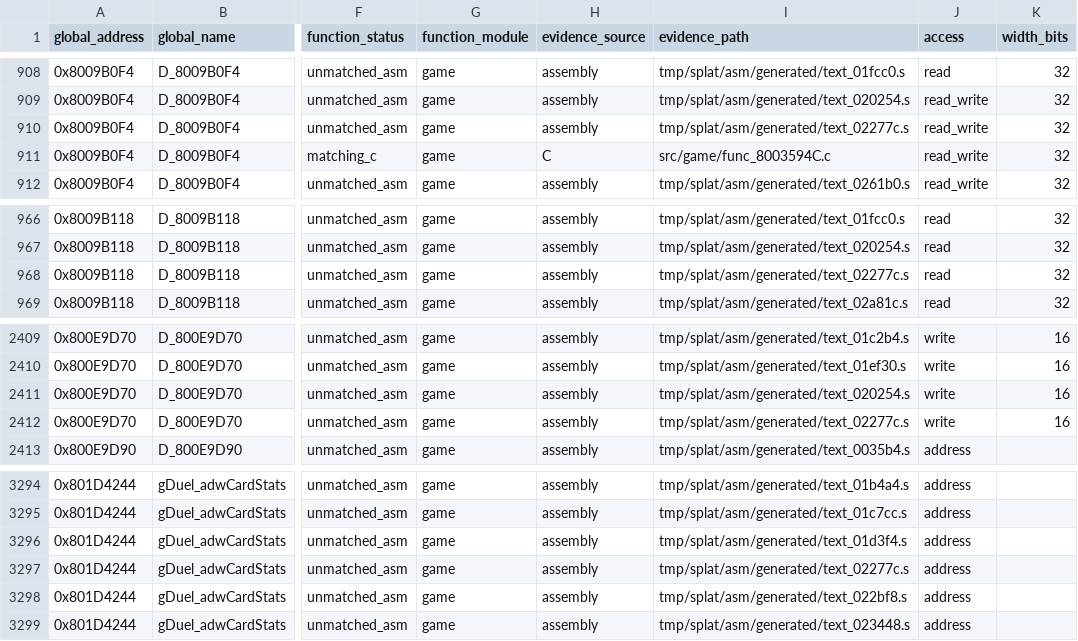
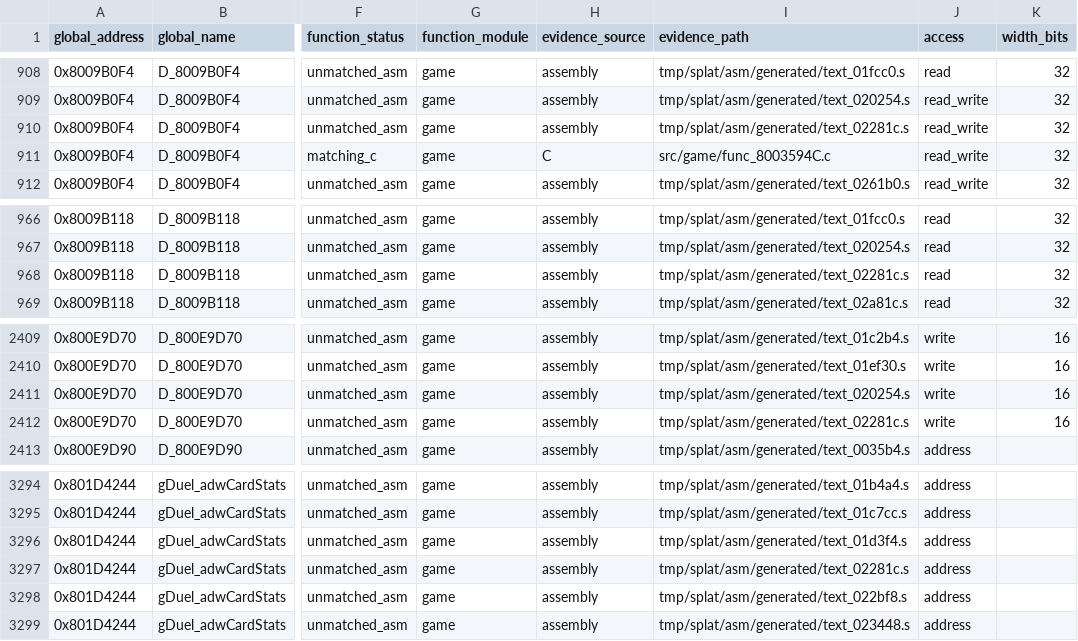
Before and after one commit to MaChInEgUn3/memories-decomp, a CSV file: notes/global-usage.csv, drawn as a sheet; only a part is shown, gaps mark what is left out; the diff names each change by its address in the sheet, - before the commit and + after, or states it on an @@ line.

```diff
--- a/notes/global-usage.csv
+++ b/notes/global-usage.csv
-I910 (evidence_path): tmp/splat/asm/generated/text_02277c.s
+I910 (evidence_path): tmp/splat/asm/generated/text_02281c.s
-I968 (evidence_path): tmp/splat/asm/generated/text_02277c.s
+I968 (evidence_path): tmp/splat/asm/generated/text_02281c.s
-I2412 (evidence_path): tmp/splat/asm/generated/text_02277c.s
+I2412 (evidence_path): tmp/splat/asm/generated/text_02281c.s
-I3297 (evidence_path): tmp/splat/asm/generated/text_02277c.s
+I3297 (evidence_path): tmp/splat/asm/generated/text_02281c.s
```
Also changed, not shown: 3 other files.
